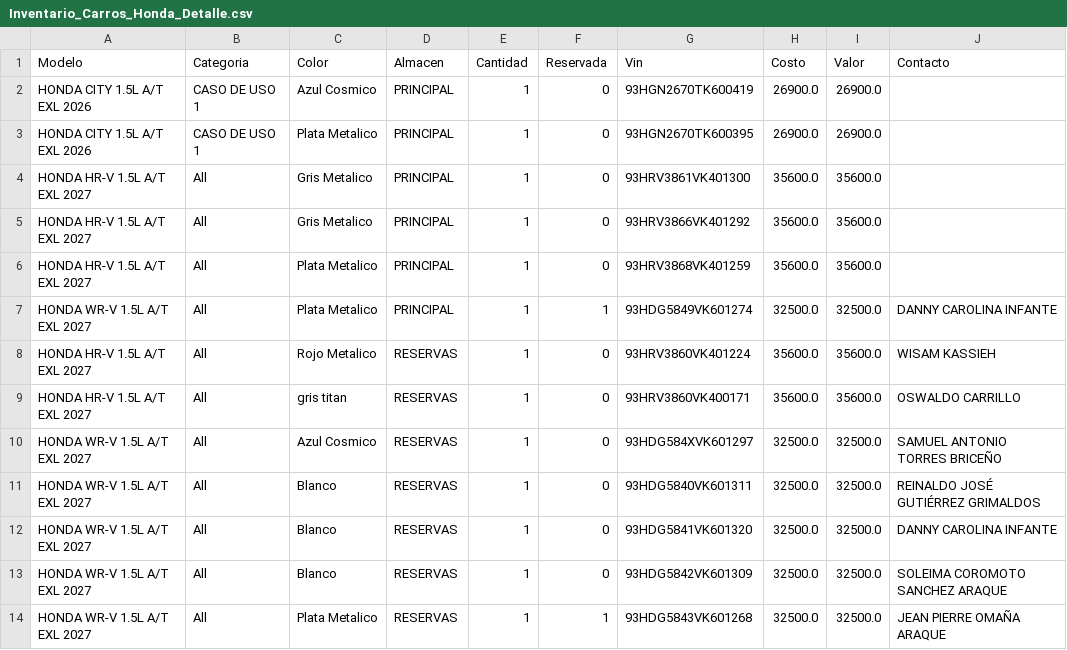
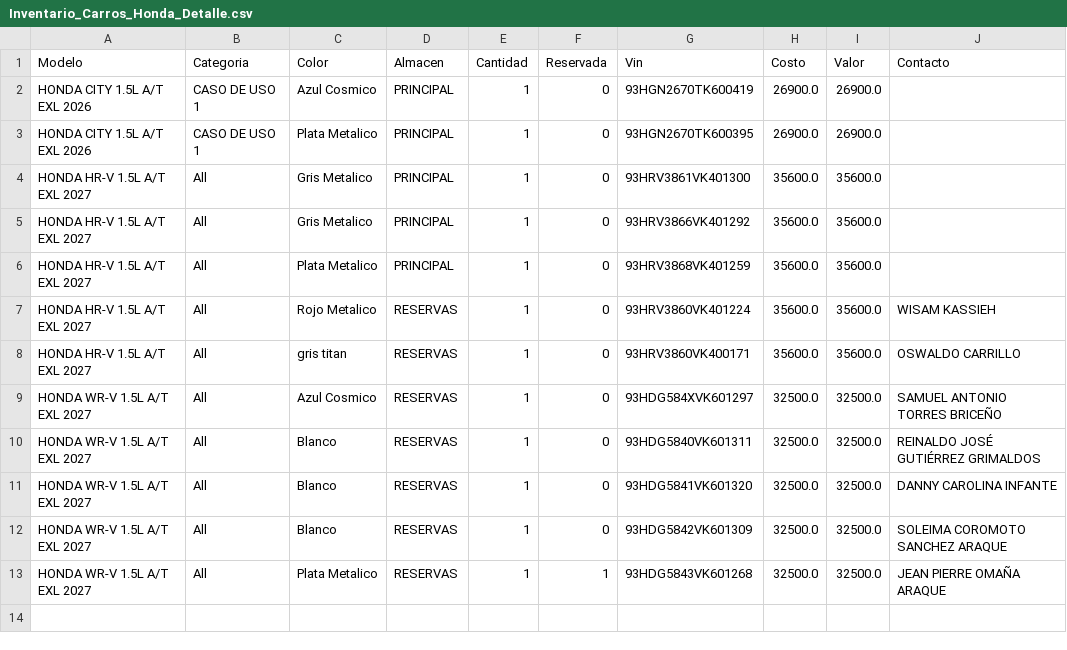
Before and after one commit to latinbienti-sys/inventariohonda, a CSV file: Inventario_Carros_Honda_Detalle.csv, drawn as a sheet.

Commit message:
Actualizacion automatica del inventario (2026-10-24 16:48 UTC)

```diff
--- a/Inventario_Carros_Honda_Detalle.csv
+++ b/Inventario_Carros_Honda_Detalle.csv
@@ -6,3 +6,2 @@ HONDA HR-V 1.5L A/T EXL 2027;All;Gris Metalico;PRINCIPAL;1;0;93HRV3866VK401292;3
 HONDA HR-V 1.5L A/T EXL 2027;All;Plata Metalico;PRINCIPAL;1;0;93HRV3868VK401259;35600.0;35600.0;
-HONDA WR-V 1.5L A/T EXL 2027;All;Plata Metalico;PRINCIPAL;1;1;93HDG5849VK601274;32500.0;32500.0;DANNY CAROLINA INFANTE
 HONDA HR-V 1.5L A/T EXL 2027;All;Rojo Metalico;RESERVAS;1;0;93HRV3860VK401224;35600.0;35600.0;WISAM KASSIEH
```
Also changed, not shown: Inventario_Carros_Honda_Resumen.csv, 2 other files.
